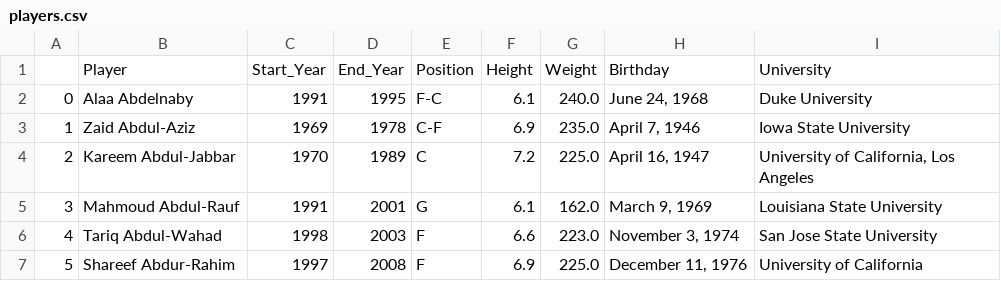
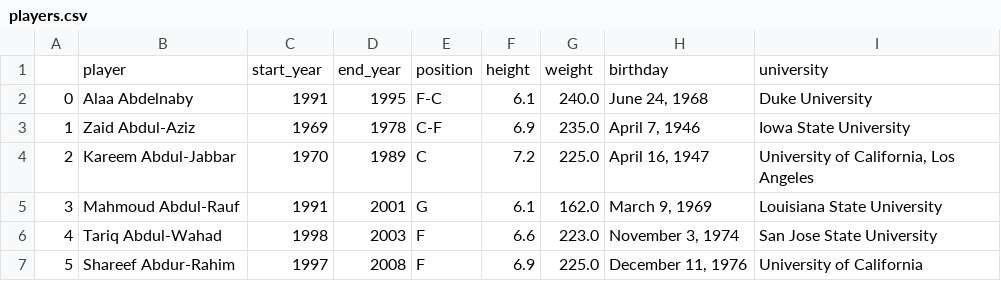
Before and after one commit to joshseymour/ETL_Project, a CSV file: players.csv, drawn as a sheet; only a part is shown; removed rows and columns are numbered as before the commit, all else as after; the diff names each change by its address in the sheet, - before the commit and + after, or states it on an @@ line.

Commit message:
changed column names

```diff
--- a/players.csv
+++ b/players.csv
-row 1:  | Player | Start_Year | End_Year | Position | Height | Weight | Birthday | University
+row 1:  | player | start_year | end_year | position | height | weight | birthday | university
```
Also changed, not shown: 1 other file.
